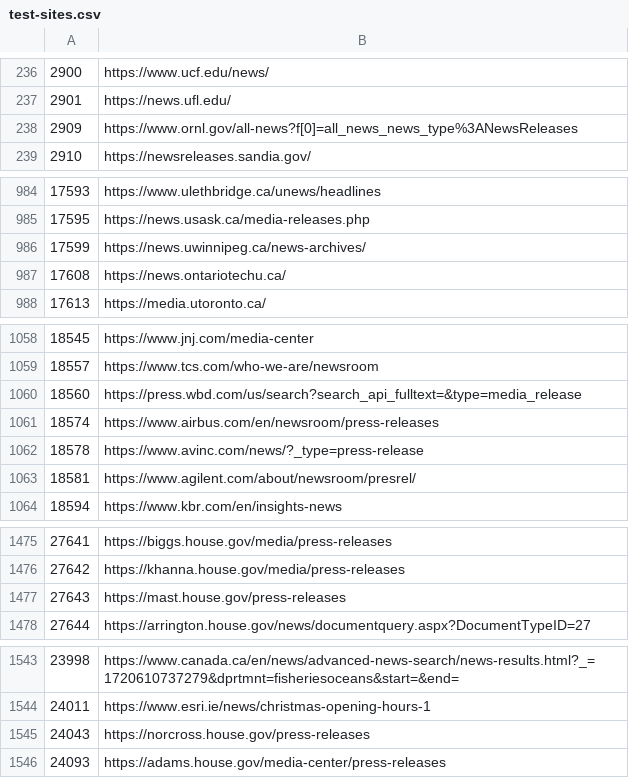
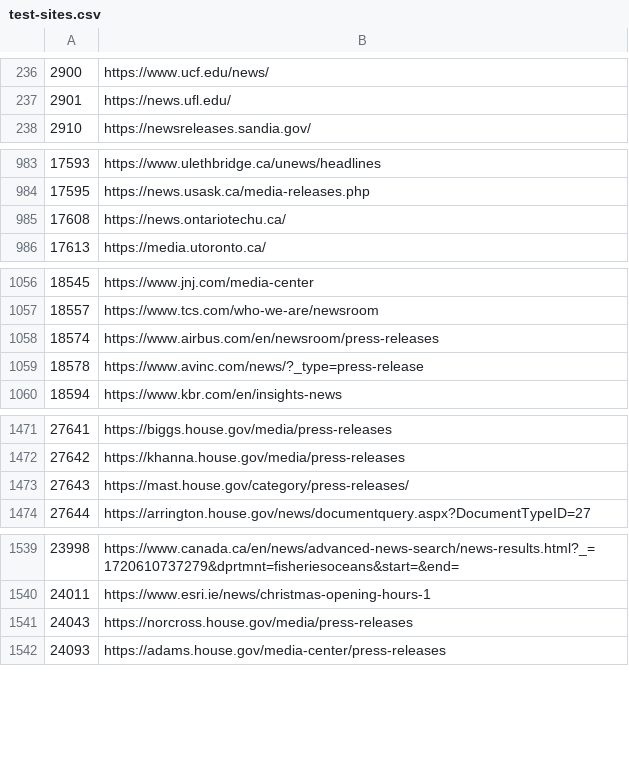
Before and after one commit to Cam-Hak/scrapeV3.2, a CSV file: test-sites.csv, drawn as a sheet; only a part is shown, gaps mark what is left out; the diff covers the shown part only.

```diff
--- a/test-sites.csv
+++ b/test-sites.csv
@@ -237,3 +237,2 @@
 2901,https://news.ufl.edu/
-2909,https://www.ornl.gov/all-news?f[0]=all_news_news_type%3ANewsReleases
 2910,https://newsreleases.sandia.gov/
@@ -985,3 +984,2 @@
 17595,https://news.usask.ca/media-releases.php
-17599,https://news.uwinnipeg.ca/news-archives/
 17608,https://news.ontariotechu.ca/
@@ -1059,6 +1057,4 @@
 18557,https://www.tcs.com/who-we-are/newsroom
-18560,https://press.wbd.com/us/search?search_api_fulltext=&type=media_release
 18574,https://www.airbus.com/en/newsroom/press-releases
 18578,https://www.avinc.com/news/?_type=press-release
-18581,https://www.agilent.com/about/newsroom/presrel/
 18594,https://www.kbr.com/en/insights-news
@@ -1476,3 +1472,3 @@
 27642,https://khanna.house.gov/media/press-releases
-27643,https://mast.house.gov/press-releases
+27643,https://mast.house.gov/category/press-releases/
 27644,https://arrington.house.gov/news/documentquery.aspx?DocumentTypeID=27
@@ -1544,3 +1540,3 @@
 24011,https://www.esri.ie/news/christmas-opening-hours-1
-24043,https://norcross.house.gov/press-releases
+24043,https://norcross.house.gov/media/press-releases
 24093,https://adams.house.gov/media-center/press-releases
```
Also changed, not shown: 1 edited cell elsewhere in this file, 2 other files.
